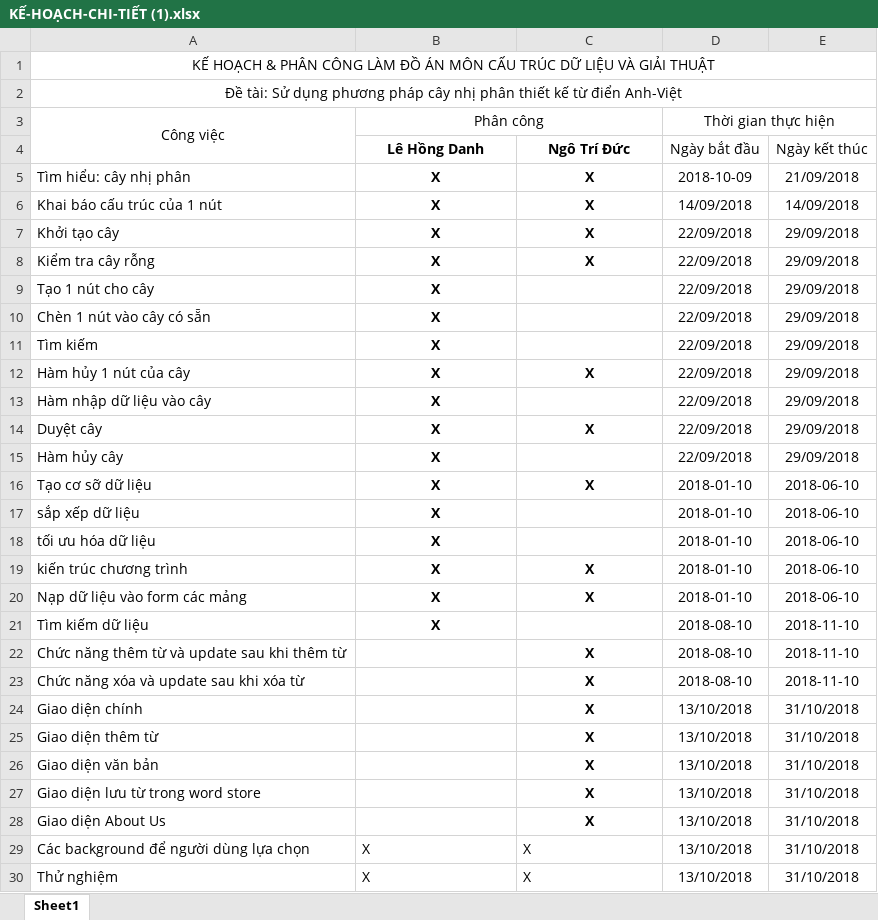
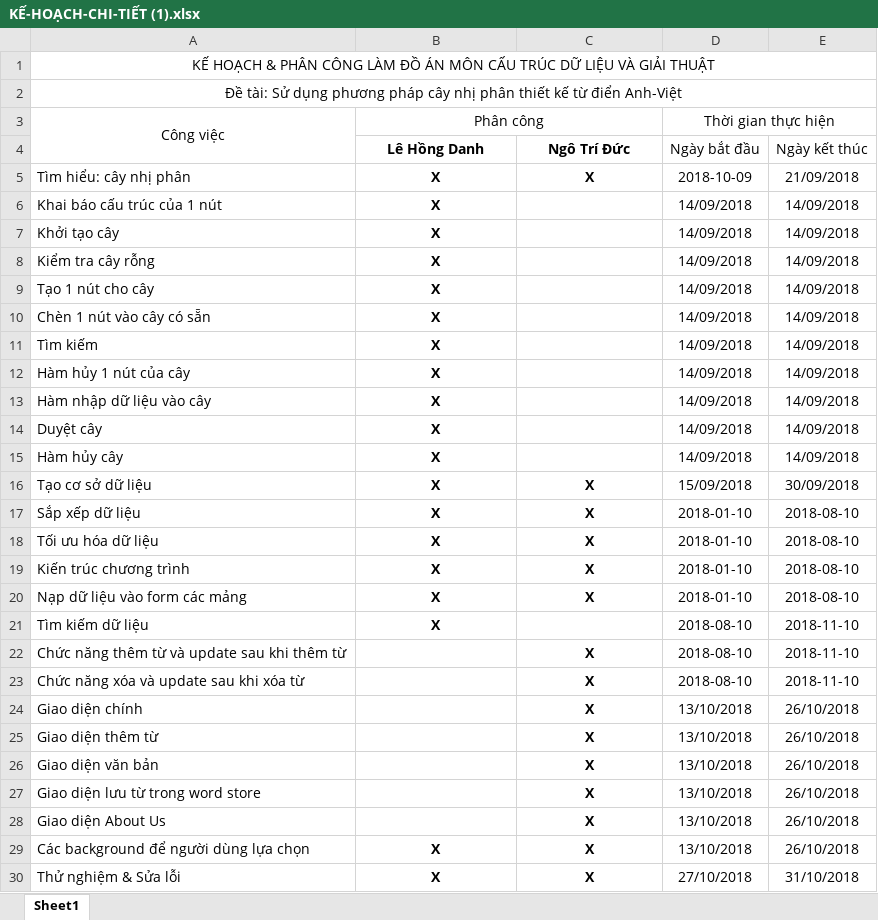
Before and after one commit to ngotriduc127/Project-HCMUTE, an Excel workbook: KẾ-HOẠCH-CHI-TIẾT (1).xlsx, sheet Sheet1, drawn as a sheet; only a part is shown; values as stored, in another font and other column widths than the file's, no borders; the diff covers the shown part only; the diff names each change by its address in the sheet, - before the commit and + after, or states it on an @@ line.

Commit message:
Update KEHOACH1
Update KEHOACH1

```diff
--- a/KẾ-HOẠCH-CHI-TIẾT (1).xlsx (sheet Sheet1)
+++ b/KẾ-HOẠCH-CHI-TIẾT (1).xlsx (sheet Sheet1)
-C6:C8: X
+C6:C8: (empty)
-D7:D15 (Thời gian thực hiện): 22/09/2018
+D7:D15 (Thời gian thực hiện): 14/09/2018
-E7:E15: 29/09/2018
+E7:E15: 14/09/2018
-C12: X
+C12: (empty)
-C14: X
+C14: (empty)
-A16 (Công việc): Tạo cơ sỡ dữ liệu
+A16 (Công việc): Tạo cơ sở dữ liệu
-D16 (Thời gian thực hiện): 2018-01-10
+D16 (Thời gian thực hiện): 15/09/2018
-E16: 2018-06-10
+E16: 30/09/2018
-A17 (Công việc): sắp xếp dữ liệu
+A17 (Công việc): Sắp xếp dữ liệu
-C17:C18: (empty)
+C17:C18: X
-E17:E20: 2018-06-10
+E17:E20: 2018-08-10
-A18 (Công việc): tối ưu hóa dữ liệu
+A18 (Công việc): Tối ưu hóa dữ liệu
-A19 (Công việc): kiến trúc chương trình
+A19 (Công việc): Kiến trúc chương trình
-E24:E29: 31/10/2018
+E24:E29: 26/10/2018
@@ B29:C30 bold: off → on, alignment: left → center @@
-A30 (Công việc): Thử nghiệm
+A30 (Công việc): Thử nghiệm & Sửa lỗi
-D30 (Thời gian thực hiện): 13/10/2018
+D30 (Thời gian thực hiện): 27/10/2018
```
Also changed, not shown: 2 added rows elsewhere in this sheet.
